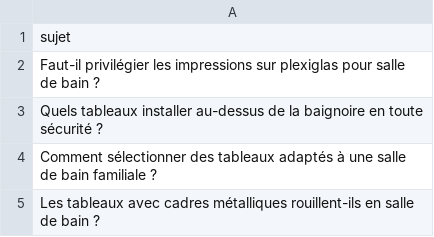
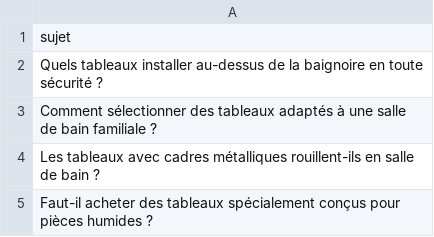
Before and after one commit to Metalosmose21/Salle-de-bain-1, a CSV file: sujets.csv, drawn as a sheet; only a part is shown; the shorter side is filled out with more unchanged rows.

```diff
--- a/sujets.csv
+++ b/sujets.csv
@@ -1,3 +1,2 @@
 sujet
-Faut-il privilégier les impressions sur plexiglas pour salle de bain ?
 Quels tableaux installer au-dessus de la baignoire en toute sécurité ?
```
Also changed, not shown: sujets_traites.csv.
